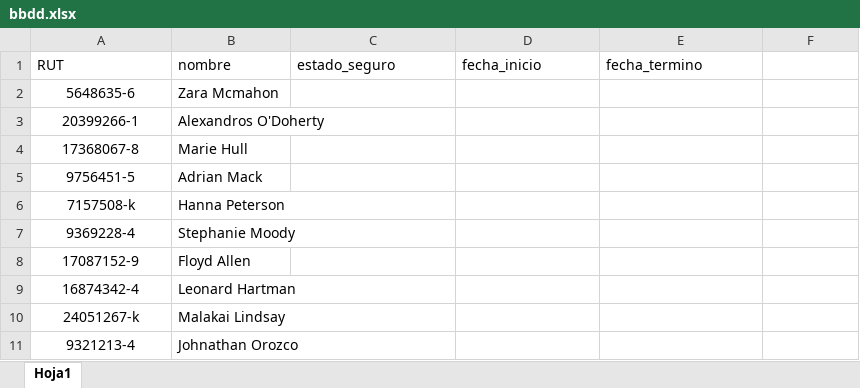
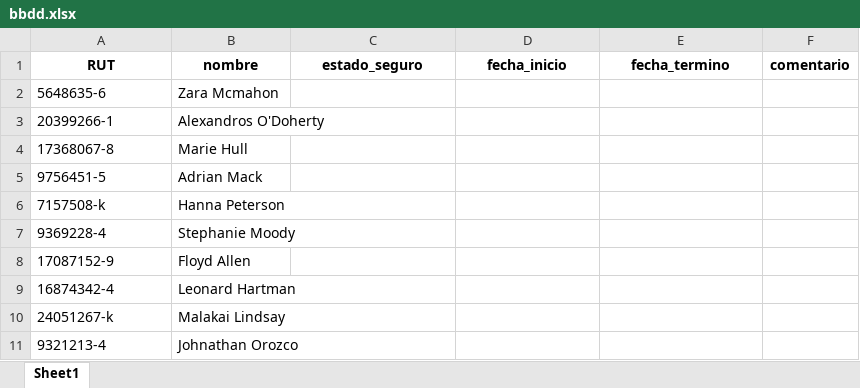
Before and after one commit to keaguirre/SeguroChecker, an Excel workbook: bbdd.xlsx, sheet Sheet1, drawn as a sheet; values as stored, in another font and other column widths than the file's, no borders; the diff names each change by its address in the sheet, - before the commit and + after, or states it on an @@ line.

Commit message:
Inserta data al excel, corregir fecha termino y comentario.

```diff
--- a/bbdd.xlsx (sheet Sheet1)
+++ b/bbdd.xlsx (sheet Sheet1)
-sheet tab: Hoja1
+sheet tab: Sheet1
@@ A1:E1 bold: off → on, alignment: left → center @@
-F1: (empty)
+F1: comentario
-A2:A11 alignment: center
+A2:A11 alignment: left
```
Also changed, not shown: 3 other files.
